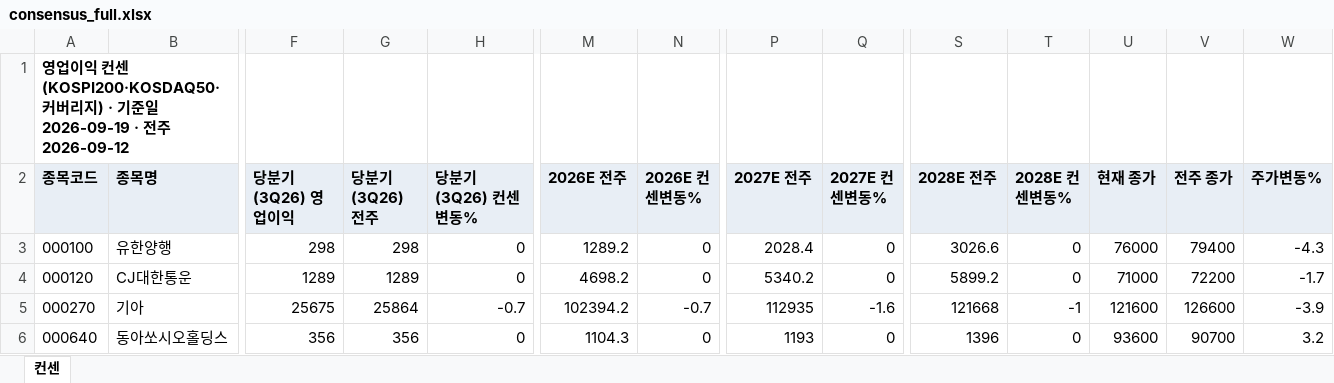
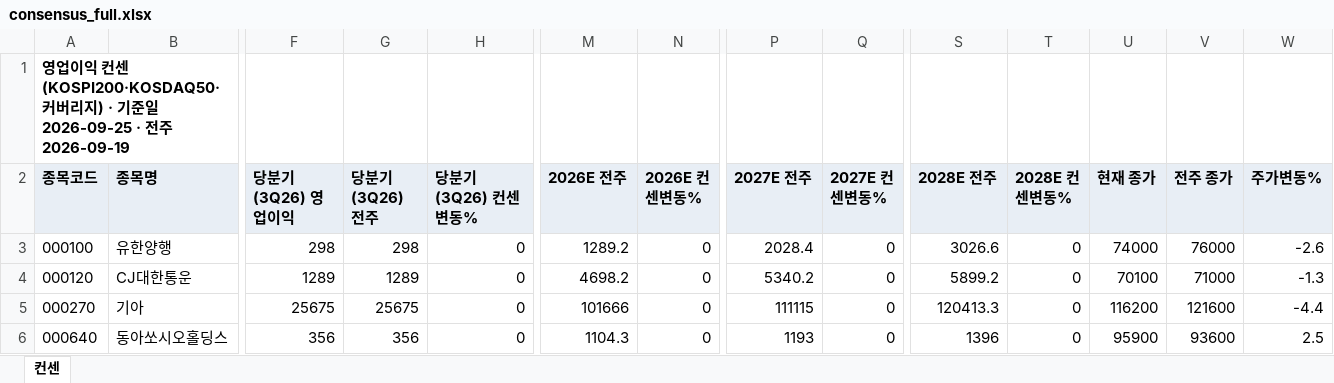
Before and after one commit to gschoie/GS-DB2, an Excel workbook: telegram_research_dashboard/static/consensus_full.xlsx, sheet 컨센, drawn as a sheet; only a part is shown, gaps mark what is left out; values as stored, in another font and other column widths than the file's, no borders; the diff covers the shown part only; the diff names each change by its address in the sheet, - before the commit and + after, or states it on an @@ line.

```diff
--- a/telegram_research_dashboard/static/consensus_full.xlsx (sheet 컨센)
+++ b/telegram_research_dashboard/static/consensus_full.xlsx (sheet 컨센)
-A1 (종목코드): …일 2026-09-19 · 전주 2026-09-12
+A1 (종목코드): …일 2026-09-25 · 전주 2026-09-19
-U3 (현재 종가): 76000
+U3 (현재 종가): 74000
-V3 (전주 종가): 79400
+V3 (전주 종가): 76000
-W3 (주가변동%): -4.3
+W3 (주가변동%): -2.6
-U4 (현재 종가): 71000
+U4 (현재 종가): 70100
-V4 (전주 종가): 72200
+V4 (전주 종가): 71000
-W4 (주가변동%): -1.7
+W4 (주가변동%): -1.3
-G5 (당분기(3Q26) 전주): 25864
+G5 (당분기(3Q26) 전주): 25675
-H5 (당분기(3Q26) 컨센변동%): -0.7
+H5 (당분기(3Q26) 컨센변동%): 0
-M5 (2026E 전주): 102394.2
+M5 (2026E 전주): 101666
-N5 (2026E 컨센변동%): -0.7
+N5 (2026E 컨센변동%): 0
-P5 (2027E 전주): 112935
+P5 (2027E 전주): 111115
-Q5 (2027E 컨센변동%): -1.6
+Q5 (2027E 컨센변동%): 0
-S5 (2028E 전주): 121668
+S5 (2028E 전주): 120413.3
-T5 (2028E 컨센변동%): -1
+T5 (2028E 컨센변동%): 0
-U5 (현재 종가): 121600
+U5 (현재 종가): 116200
-V5 (전주 종가): 126600
+V5 (전주 종가): 121600
-W5 (주가변동%): -3.9
+W5 (주가변동%): -4.4
-U6 (현재 종가): 93600
+U6 (현재 종가): 95900
-V6 (전주 종가): 90700
+V6 (전주 종가): 93600
-W6 (주가변동%): 3.2
+W6 (주가변동%): 2.5
```
Also changed, not shown: 1195 edited cells elsewhere in this sheet, 2 other files.
